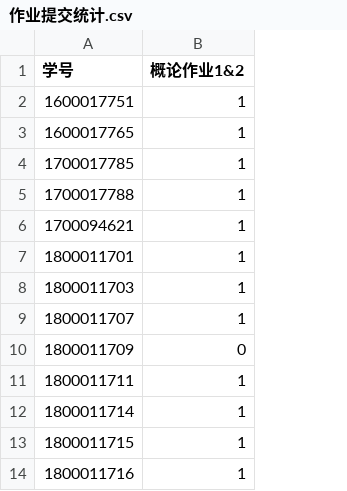
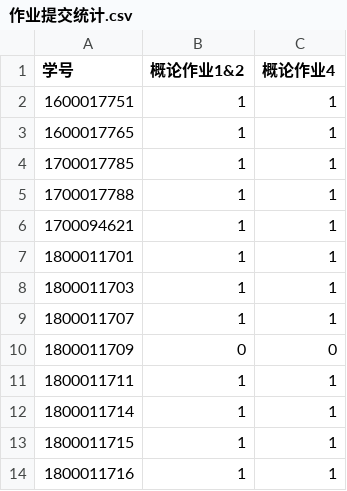
Before and after one commit to FirmlyReality/ichw, a CSV file: 作业提交统计.csv, drawn as a sheet; only a part is shown; the diff names each change by its address in the sheet, - before the commit and + after, or states it on an @@ line.

Commit message:
Add files via upload

```diff
--- a/作业提交统计.csv
+++ b/作业提交统计.csv
+column C (概论作业4), rows 2-14: 1 | 1 | 1 | 1 | 1 | 1 | 1 | 1 | 0 | 1 | 1 | 1 | 1
```
